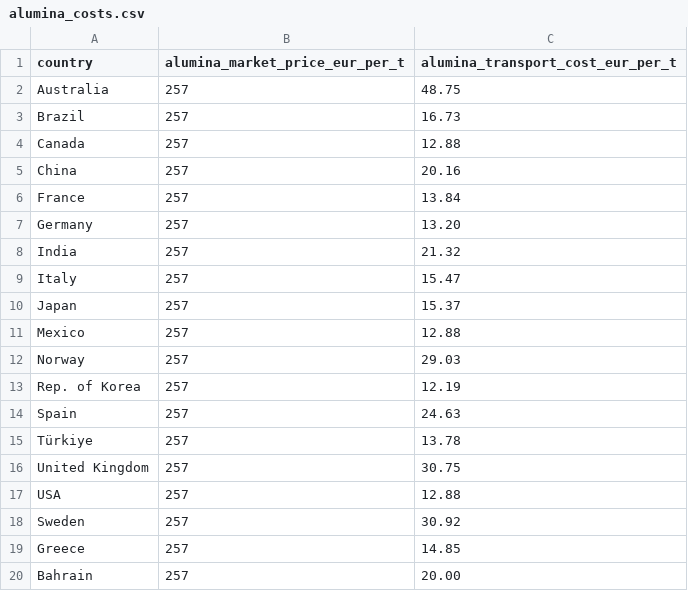
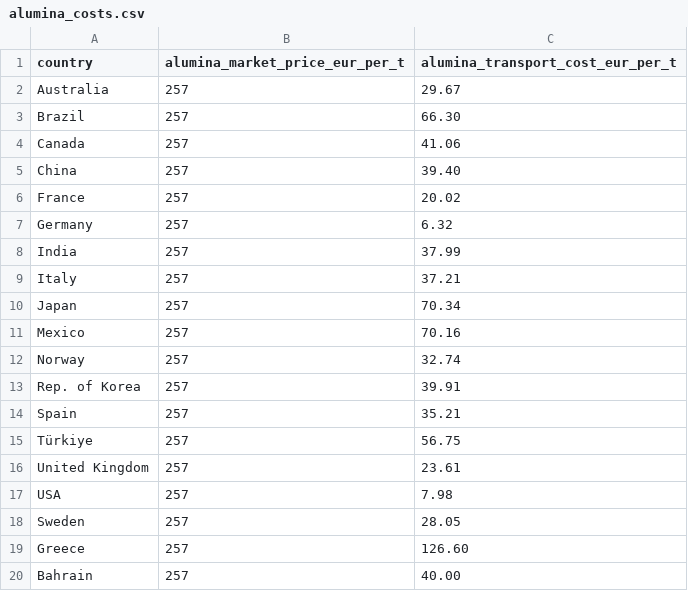
Before and after one commit to oroinbelt/aluminium-model, a CSV file: data/alumina_costs.csv, drawn as a sheet.

Commit message:
Update alumina_costs.csv

```diff
--- a/data/alumina_costs.csv
+++ b/data/alumina_costs.csv
@@ -1,20 +1,20 @@
 country,alumina_market_price_eur_per_t,alumina_transport_cost_eur_per_t
-Australia,257,48.75
-Brazil,257,16.73
-Canada,257,12.88
-China,257,20.16
-France,257,13.84
-Germany,257,13.20
-India,257,21.32
-Italy,257,15.47
-Japan,257,15.37
-Mexico,257,12.88
-Norway,257,29.03
-Rep. of Korea,257,12.19
-Spain,257,24.63
-Türkiye,257,13.78
-United Kingdom,257,30.75
-USA,257,12.88
-Sweden,257,30.92
-Greece,257,14.85
-Bahrain,257,20.00
+Australia,257,29.67
+Brazil,257,66.30
+Canada,257,41.06
+China,257,39.40
+France,257,20.02
+Germany,257,6.32
+India,257,37.99
+Italy,257,37.21
+Japan,257,70.34
+Mexico,257,70.16
+Norway,257,32.74
+Rep. of Korea,257,39.91
+Spain,257,35.21
+Türkiye,257,56.75
+United Kingdom,257,23.61
+USA,257,7.98
+Sweden,257,28.05
+Greece,257,126.60
+Bahrain,257,40.00
```
